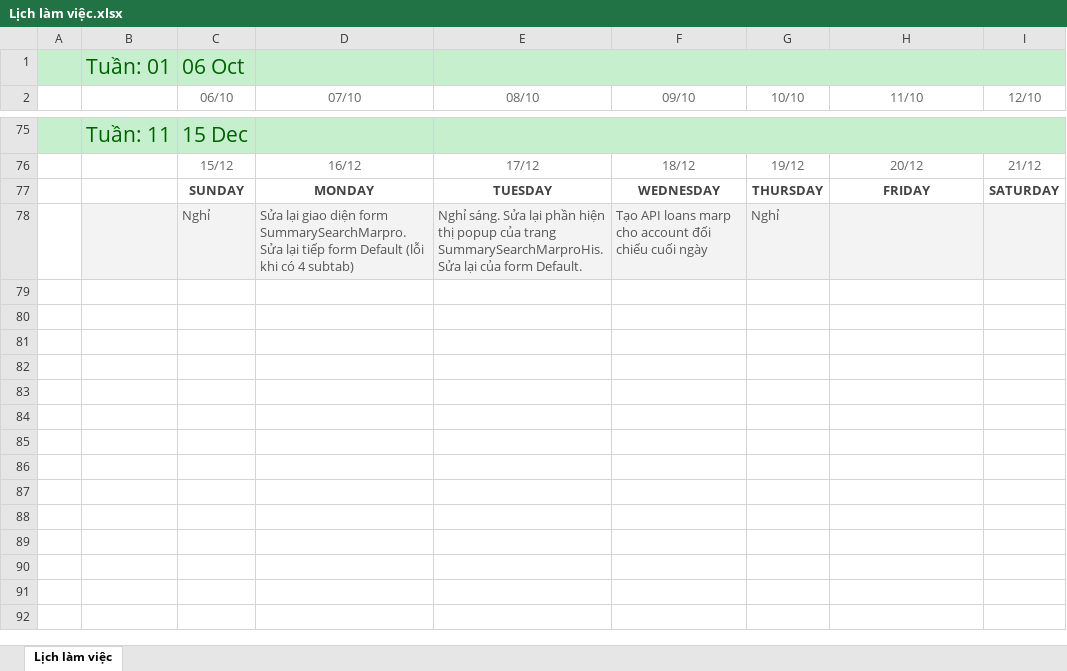
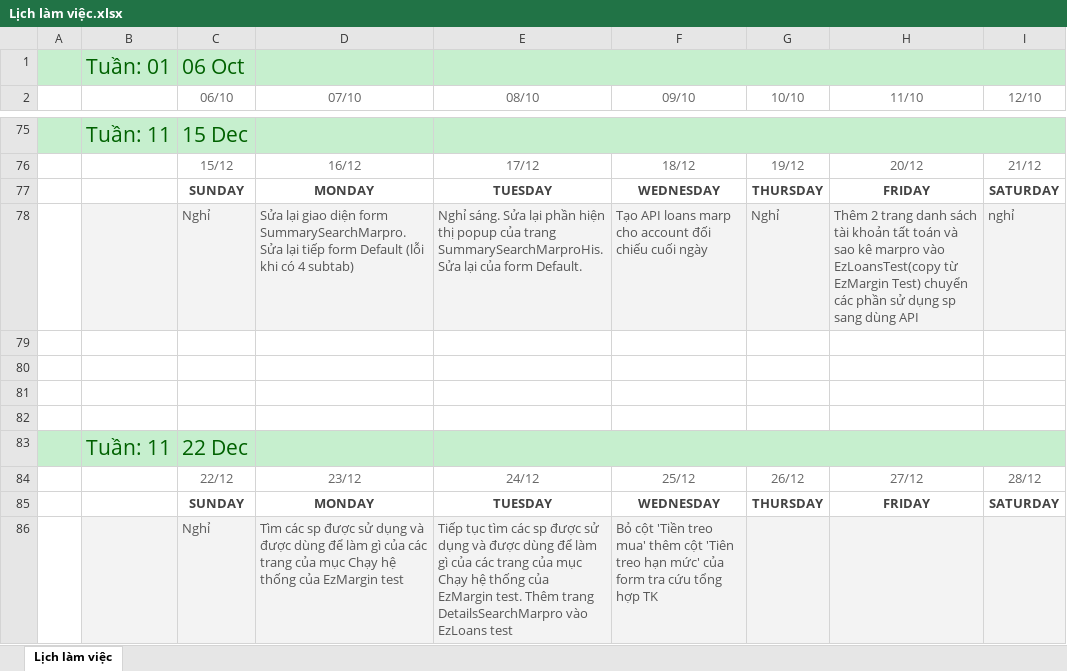
Before and after one commit to namad12/Fit-thuctap, an Excel workbook: 5_TaskList/Lịch làm việc.xlsx, sheet Lịch làm việc, drawn as a sheet; only a part is shown, gaps mark what is left out; values as stored, in another font and other column widths than the file's, no borders; the diff names each change by its address in the sheet, - before the commit and + after, or states it on an @@ line.

Commit message:
Update LichLamViec 22-25/12

```diff
--- a/5_TaskList/Lịch làm việc.xlsx (sheet Lịch làm việc)
+++ b/5_TaskList/Lịch làm việc.xlsx (sheet Lịch làm việc)
-H78 (11/10): (empty)
+H78 (11/10): Thêm 2 trang danh sách tài khoản tất toán và sao kê marpro vào EzLoansTest(copy từ EzMargin Test) chuyển các phần sử dụng sp sang dùng API
-I78 (12/10): (empty)
+I78 (12/10): nghỉ
+row 79: (empty)
+row 80: (empty)
+row 81: (empty)
+row 82: (empty)
+row 83:  | Tuần: 11 | 22 Dec
+row 84:  |  | 22/12 | 23/12 | 24/12 | 25/12 | 26/12 | 27/12 | 28/12
+row 85:  |  | SUNDAY | MONDAY | TUESDAY | WEDNESDAY | THURSDAY | FRIDAY | SATURDAY
+row 86:  |  | Nghỉ | Tìm các sp được sử dụng và được dùng để làm gì của các trang của mục Chạy hệ thống của EzMargin test | Tiếp tục tìm các sp được sử dụng và được dùng để làm gì của các trang của mục Chạy hệ thống của EzMargin test. Thêm trang DetailsSearchMarpro vào EzLoans test | Bỏ cột 'Tiền treo mua' thêm cột 'Tiên treo hạn mức' của form tra cứu tổng hợp TK
```
